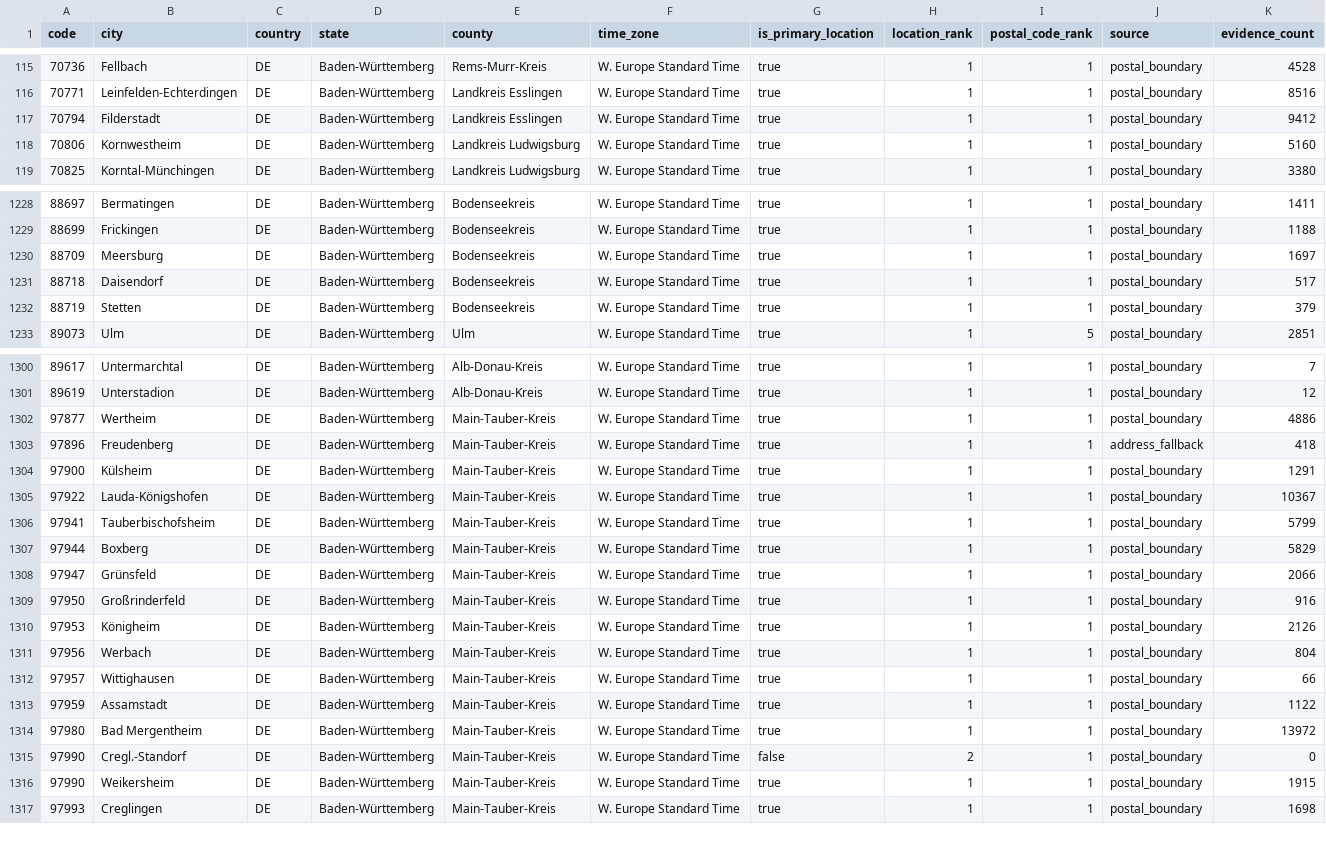
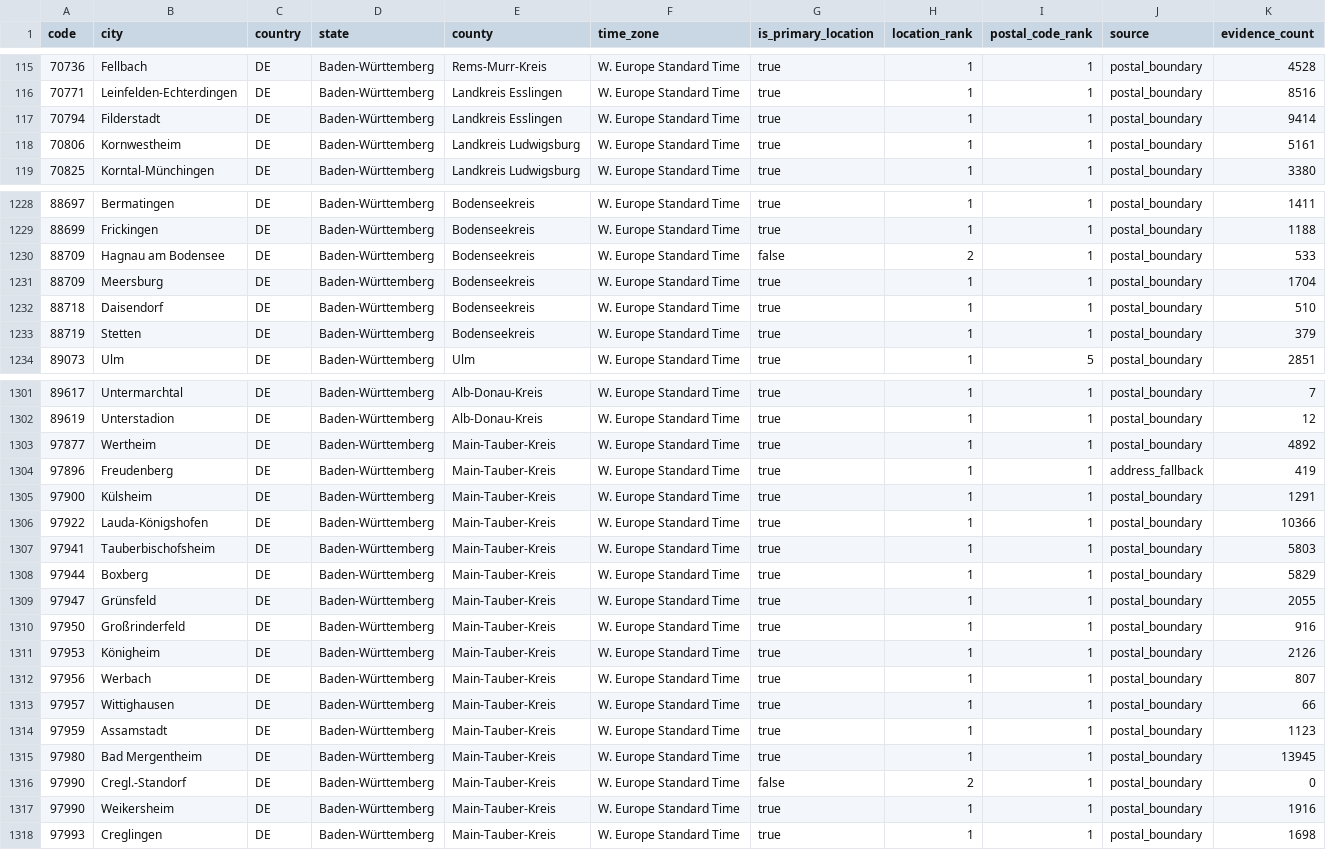
Before and after one commit to Schoenfeld-Solutions/open-postal-codes, a CSV file: data/regional/v1/de/post_code/baden-wuerttemberg.csv, drawn as a sheet; only a part is shown, gaps mark what is left out; the diff covers the shown part only.

```diff
--- a/data/regional/v1/de/post_code/baden-wuerttemberg.csv
+++ b/data/regional/v1/de/post_code/baden-wuerttemberg.csv
@@ -116,4 +116,4 @@ code,city,country,state,county,time_zone,is_primary_location,location_rank,posta
 70771,Leinfelden-Echterdingen,DE,Baden-Württemberg,Landkreis Esslingen,W. Europe Standard Time,true,1,1,postal_boundary,8516
-70794,Filderstadt,DE,Baden-Württemberg,Landkreis Esslingen,W. Europe Standard Time,true,1,1,postal_boundary,9412
-70806,Kornwestheim,DE,Baden-Württemberg,Landkreis Ludwigsburg,W. Europe Standard Time,true,1,1,postal_boundary,5160
+70794,Filderstadt,DE,Baden-Württemberg,Landkreis Esslingen,W. Europe Standard Time,true,1,1,postal_boundary,9414
+70806,Kornwestheim,DE,Baden-Württemberg,Landkreis Ludwigsburg,W. Europe Standard Time,true,1,1,postal_boundary,5161
 70825,Korntal-Münchingen,DE,Baden-Württemberg,Landkreis Ludwigsburg,W. Europe Standard Time,true,1,1,postal_boundary,3380
@@ -1229,4 +1229,5 @@ code,city,country,state,county,time_zone,is_primary_location,location_rank,posta
 88699,Frickingen,DE,Baden-Württemberg,Bodenseekreis,W. Europe Standard Time,true,1,1,postal_boundary,1188
-88709,Meersburg,DE,Baden-Württemberg,Bodenseekreis,W. Europe Standard Time,true,1,1,postal_boundary,1697
-88718,Daisendorf,DE,Baden-Württemberg,Bodenseekreis,W. Europe Standard Time,true,1,1,postal_boundary,517
+88709,Hagnau am Bodensee,DE,Baden-Württemberg,Bodenseekreis,W. Europe Standard Time,false,2,1,postal_boundary,533
+88709,Meersburg,DE,Baden-Württemberg,Bodenseekreis,W. Europe Standard Time,true,1,1,postal_boundary,1704
+88718,Daisendorf,DE,Baden-Württemberg,Bodenseekreis,W. Europe Standard Time,true,1,1,postal_boundary,510
 88719,Stetten,DE,Baden-Württemberg,Bodenseekreis,W. Europe Standard Time,true,1,1,postal_boundary,379
@@ -1301,17 +1302,17 @@ code,city,country,state,county,time_zone,is_primary_location,location_rank,posta
 89619,Unterstadion,DE,Baden-Württemberg,Alb-Donau-Kreis,W. Europe Standard Time,true,1,1,postal_boundary,12
-97877,Wertheim,DE,Baden-Württemberg,Main-Tauber-Kreis,W. Europe Standard Time,true,1,1,postal_boundary,4886
-97896,Freudenberg,DE,Baden-Württemberg,Main-Tauber-Kreis,W. Europe Standard Time,true,1,1,address_fallback,418
+97877,Wertheim,DE,Baden-Württemberg,Main-Tauber-Kreis,W. Europe Standard Time,true,1,1,postal_boundary,4892
+97896,Freudenberg,DE,Baden-Württemberg,Main-Tauber-Kreis,W. Europe Standard Time,true,1,1,address_fallback,419
 97900,Külsheim,DE,Baden-Württemberg,Main-Tauber-Kreis,W. Europe Standard Time,true,1,1,postal_boundary,1291
-97922,Lauda-Königshofen,DE,Baden-Württemberg,Main-Tauber-Kreis,W. Europe Standard Time,true,1,1,postal_boundary,10367
-97941,Tauberbischofsheim,DE,Baden-Württemberg,Main-Tauber-Kreis,W. Europe Standard Time,true,1,1,postal_boundary,5799
+97922,Lauda-Königshofen,DE,Baden-Württemberg,Main-Tauber-Kreis,W. Europe Standard Time,true,1,1,postal_boundary,10366
+97941,Tauberbischofsheim,DE,Baden-Württemberg,Main-Tauber-Kreis,W. Europe Standard Time,true,1,1,postal_boundary,5803
 97944,Boxberg,DE,Baden-Württemberg,Main-Tauber-Kreis,W. Europe Standard Time,true,1,1,postal_boundary,5829
-97947,Grünsfeld,DE,Baden-Württemberg,Main-Tauber-Kreis,W. Europe Standard Time,true,1,1,postal_boundary,2066
+97947,Grünsfeld,DE,Baden-Württemberg,Main-Tauber-Kreis,W. Europe Standard Time,true,1,1,postal_boundary,2055
 97950,Großrinderfeld,DE,Baden-Württemberg,Main-Tauber-Kreis,W. Europe Standard Time,true,1,1,postal_boundary,916
 97953,Königheim,DE,Baden-Württemberg,Main-Tauber-Kreis,W. Europe Standard Time,true,1,1,postal_boundary,2126
-97956,Werbach,DE,Baden-Württemberg,Main-Tauber-Kreis,W. Europe Standard Time,true,1,1,postal_boundary,804
+97956,Werbach,DE,Baden-Württemberg,Main-Tauber-Kreis,W. Europe Standard Time,true,1,1,postal_boundary,807
 97957,Wittighausen,DE,Baden-Württemberg,Main-Tauber-Kreis,W. Europe Standard Time,true,1,1,postal_boundary,66
-97959,Assamstadt,DE,Baden-Württemberg,Main-Tauber-Kreis,W. Europe Standard Time,true,1,1,postal_boundary,1122
-97980,Bad Mergentheim,DE,Baden-Württemberg,Main-Tauber-Kreis,W. Europe Standard Time,true,1,1,postal_boundary,13972
+97959,Assamstadt,DE,Baden-Württemberg,Main-Tauber-Kreis,W. Europe Standard Time,true,1,1,postal_boundary,1123
+97980,Bad Mergentheim,DE,Baden-Württemberg,Main-Tauber-Kreis,W. Europe Standard Time,true,1,1,postal_boundary,13945
 97990,Cregl.-Standorf,DE,Baden-Württemberg,Main-Tauber-Kreis,W. Europe Standard Time,false,2,1,postal_boundary,0
-97990,Weikersheim,DE,Baden-Württemberg,Main-Tauber-Kreis,W. Europe Standard Time,true,1,1,postal_boundary,1915
+97990,Weikersheim,DE,Baden-Württemberg,Main-Tauber-Kreis,W. Europe Standard Time,true,1,1,postal_boundary,1916
 97993,Creglingen,DE,Baden-Württemberg,Main-Tauber-Kreis,W. Europe Standard Time,true,1,1,postal_boundary,1698
```
Also changed, not shown: 119 edited cells elsewhere in this file, data/public/v1/at/post_code.csv, data/public/v1/ch/post_code.csv, 25 other files.
